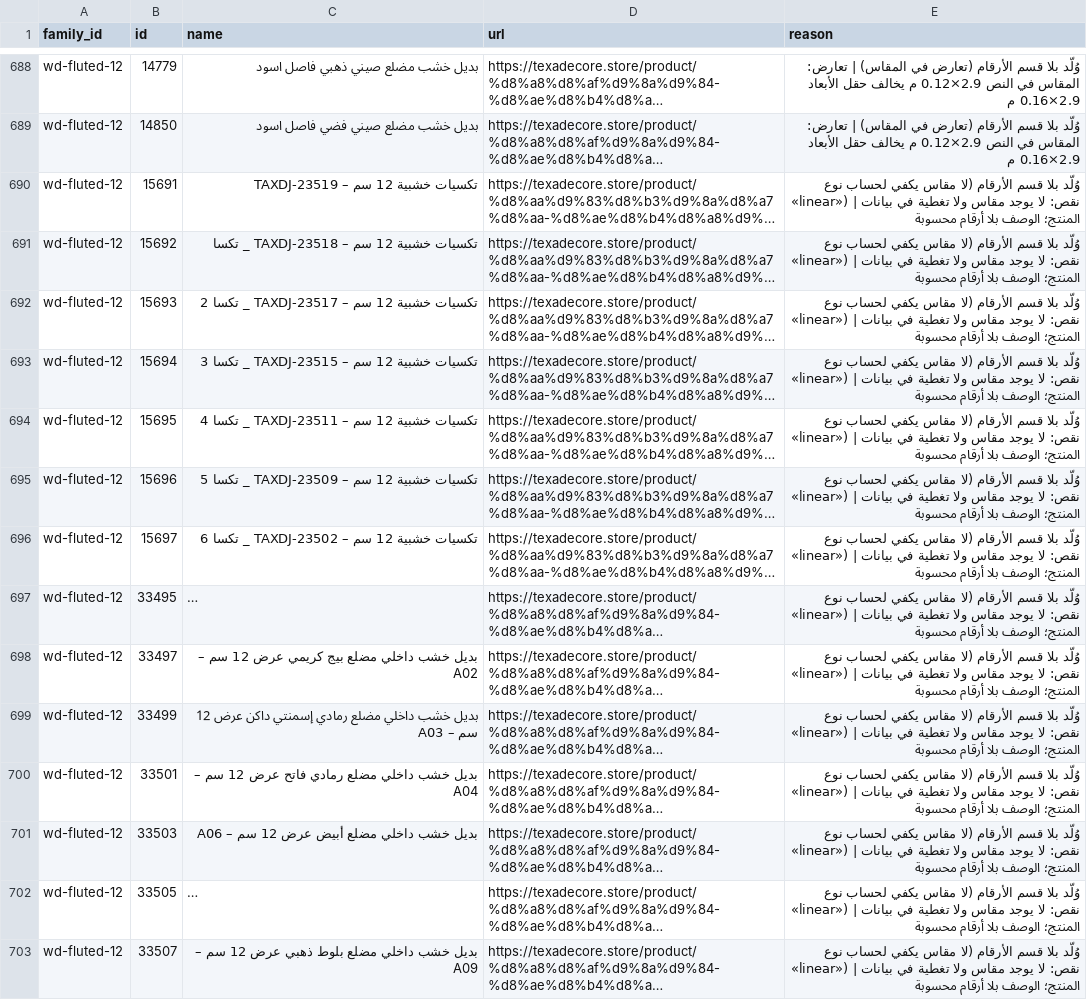
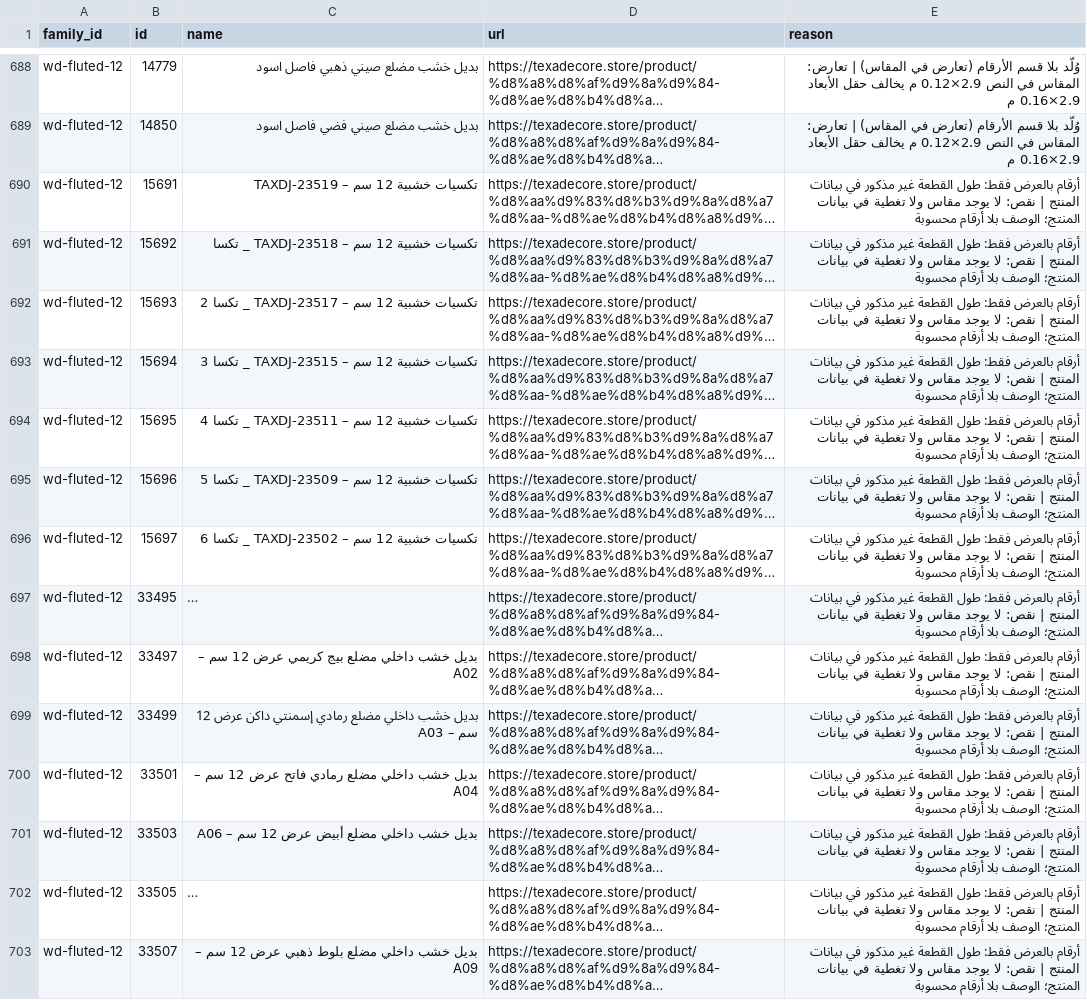
Before and after one commit to mahmoudnada1-cloud/sama-sales-app, a CSV file: texa/data/out/review-needed-v6.csv, drawn as a sheet; only a part is shown, gaps mark what is left out; long unchanged cells end in …; the diff covers the shown part only; the diff names each change by its address in the sheet, - before the commit and + after, or states it on an @@ line.

```diff
--- a/texa/data/out/review-needed-v6.csv
+++ b/texa/data/out/review-needed-v6.csv
-E690:E703 (reason): وُلّد بلا قسم الأرقام (لا مقاس يكفي لحساب نوع «linear») | نقص:…
+E690:E703 (reason): أرقام بالعرض فقط: طول القطعة غير مذكور في بيانات المنتج | نقص:…
```
Also changed, not shown: 160 edited cells elsewhere in this file, texa/data/out/products-v6-ex-hpl.csv, 9 other files.
